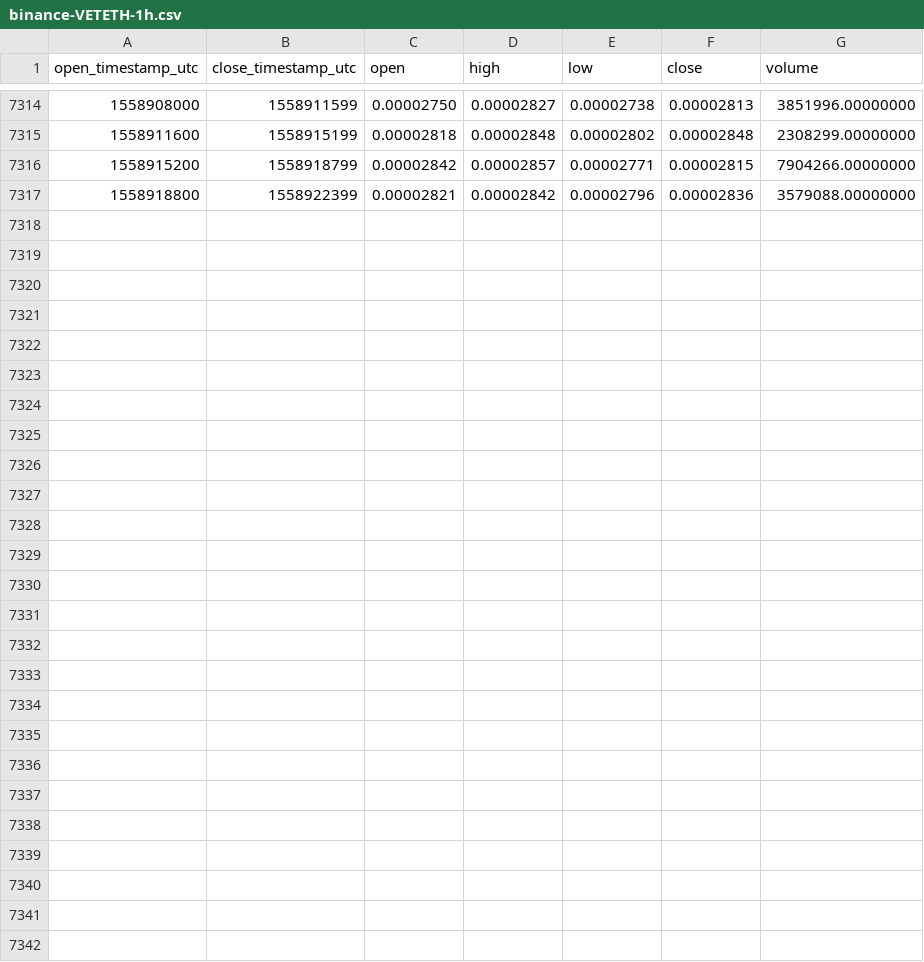
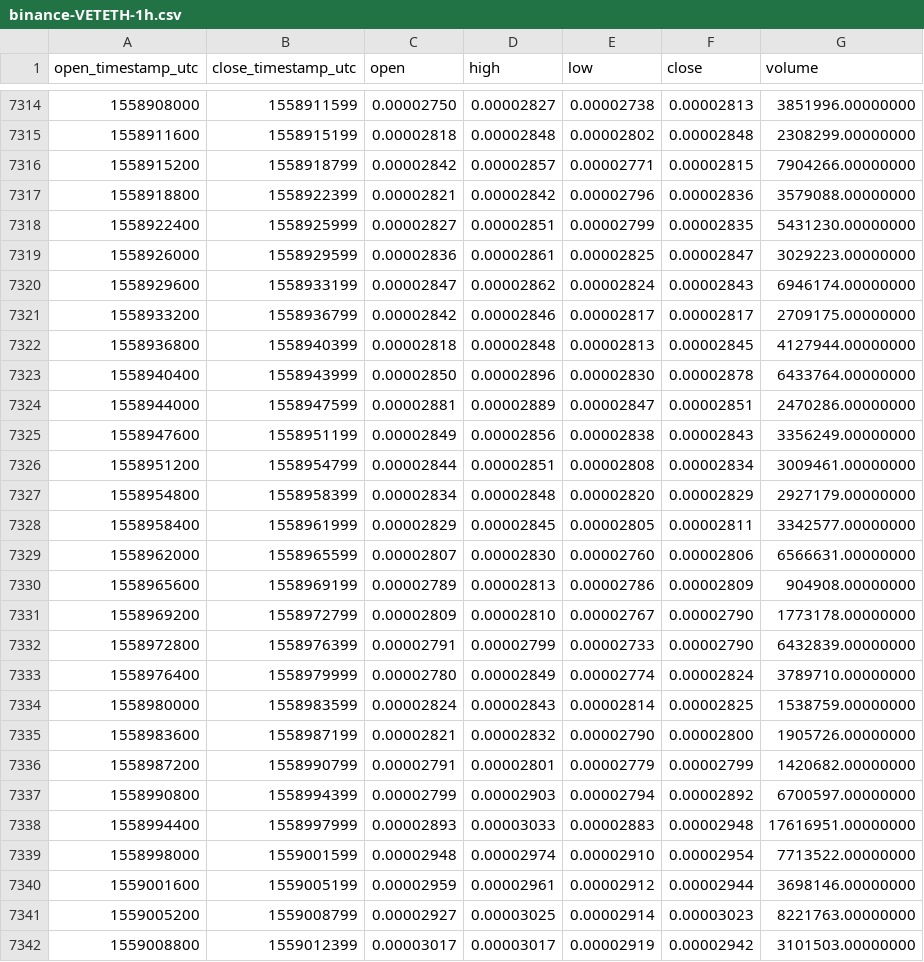
Before and after one commit to cryptobigbro/binance-VETETH, a CSV file: binance-VETETH-1h.csv, drawn as a sheet; only a part is shown, gaps mark what is left out; the diff names each change by its address in the sheet, - before the commit and + after, or states it on an @@ line.

Commit message:
Update OHLCV data.

```diff
--- a/binance-VETETH-1h.csv
+++ b/binance-VETETH-1h.csv
+row 7318: 1558922400 | 1558925999 | 0.00002827 | 0.00002851 | 0.00002799 | 0.00002835 | 5431230.00000000
+row 7319: 1558926000 | 1558929599 | 0.00002836 | 0.00002861 | 0.00002825 | 0.00002847 | 3029223.00000000
+row 7320: 1558929600 | 1558933199 | 0.00002847 | 0.00002862 | 0.00002824 | 0.00002843 | 6946174.00000000
+row 7321: 1558933200 | 1558936799 | 0.00002842 | 0.00002846 | 0.00002817 | 0.00002817 | 2709175.00000000
+row 7322: 1558936800 | 1558940399 | 0.00002818 | 0.00002848 | 0.00002813 | 0.00002845 | 4127944.00000000
+row 7323: 1558940400 | 1558943999 | 0.00002850 | 0.00002896 | 0.00002830 | 0.00002878 | 6433764.00000000
+row 7324: 1558944000 | 1558947599 | 0.00002881 | 0.00002889 | 0.00002847 | 0.00002851 | 2470286.00000000
+row 7325: 1558947600 | 1558951199 | 0.00002849 | 0.00002856 | 0.00002838 | 0.00002843 | 3356249.00000000
+row 7326: 1558951200 | 1558954799 | 0.00002844 | 0.00002851 | 0.00002808 | 0.00002834 | 3009461.00000000
+row 7327: 1558954800 | 1558958399 | 0.00002834 | 0.00002848 | 0.00002820 | 0.00002829 | 2927179.00000000
+row 7328: 1558958400 | 1558961999 | 0.00002829 | 0.00002845 | 0.00002805 | 0.00002811 | 3342577.00000000
+row 7329: 1558962000 | 1558965599 | 0.00002807 | 0.00002830 | 0.00002760 | 0.00002806 | 6566631.00000000
+row 7330: 1558965600 | 1558969199 | 0.00002789 | 0.00002813 | 0.00002786 | 0.00002809 | 904908.00000000
+row 7331: 1558969200 | 1558972799 | 0.00002809 | 0.00002810 | 0.00002767 | 0.00002790 | 1773178.00000000
+row 7332: 1558972800 | 1558976399 | 0.00002791 | 0.00002799 | 0.00002733 | 0.00002790 | 6432839.00000000
+row 7333: 1558976400 | 1558979999 | 0.00002780 | 0.00002849 | 0.00002774 | 0.00002824 | 3789710.00000000
+row 7334: 1558980000 | 1558983599 | 0.00002824 | 0.00002843 | 0.00002814 | 0.00002825 | 1538759.00000000
+row 7335: 1558983600 | 1558987199 | 0.00002821 | 0.00002832 | 0.00002790 | 0.00002800 | 1905726.00000000
+row 7336: 1558987200 | 1558990799 | 0.00002791 | 0.00002801 | 0.00002779 | 0.00002799 | 1420682.00000000
+row 7337: 1558990800 | 1558994399 | 0.00002799 | 0.00002903 | 0.00002794 | 0.00002892 | 6700597.00000000
+row 7338: 1558994400 | 1558997999 | 0.00002893 | 0.00003033 | 0.00002883 | 0.00002948 | 17616951.00000000
+row 7339: 1558998000 | 1559001599 | 0.00002948 | 0.00002974 | 0.00002910 | 0.00002954 | 7713522.00000000
+row 7340: 1559001600 | 1559005199 | 0.00002959 | 0.00002961 | 0.00002912 | 0.00002944 | 3698146.00000000
+row 7341: 1559005200 | 1559008799 | 0.00002927 | 0.00003025 | 0.00002914 | 0.00003023 | 8221763.00000000
+row 7342: 1559008800 | 1559012399 | 0.00003017 | 0.00003017 | 0.00002919 | 0.00002942 | 3101503.00000000
```
Also changed, not shown: binance-VETETH-1d.csv.
